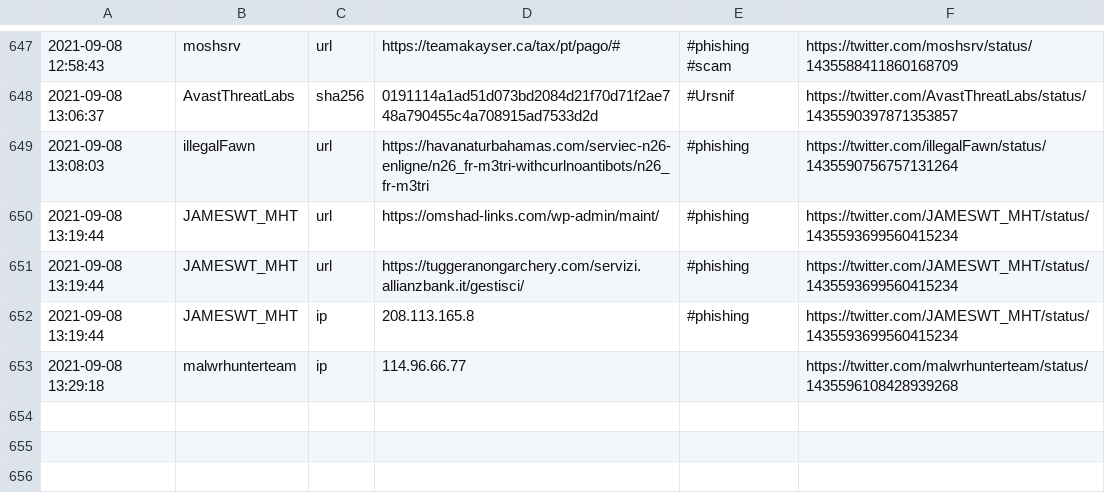
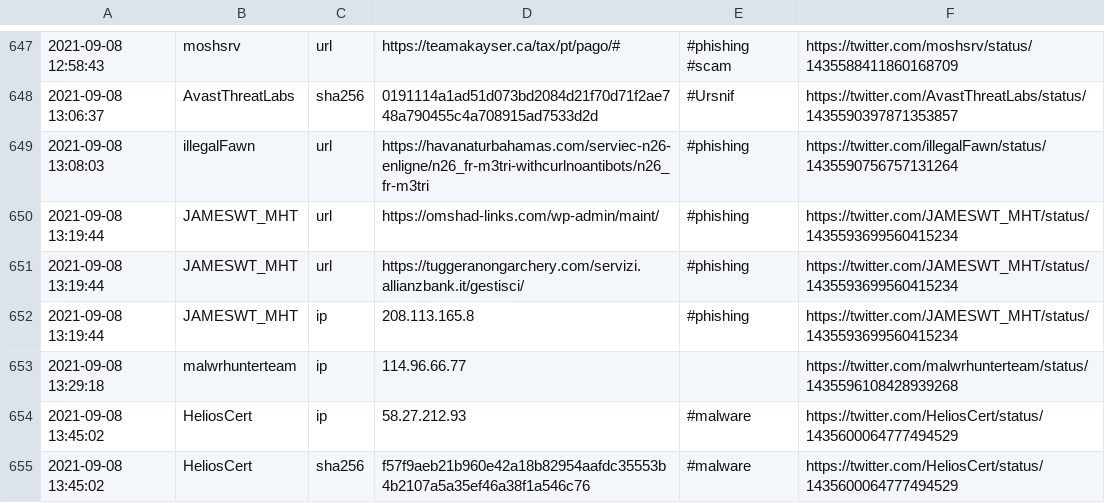
Before and after one commit to 0xT11/TweetFeed, a CSV file: Sep_2021/20210908.csv, drawn as a sheet; only a part is shown, gaps mark what is left out; the diff names each change by its address in the sheet, - before the commit and + after, or states it on an @@ line.

```diff
--- a/Sep_2021/20210908.csv
+++ b/Sep_2021/20210908.csv
+row 654: 2021-09-08 13:45:02 | HeliosCert | ip | 58.27.212.93 | #malware | https://twitter.com/HeliosCert/status/1435600064777494529
+row 655: 2021-09-08 13:45:02 | HeliosCert | sha256 | f57f9aeb21b960e42a18b82954aafdc35553b4b2107a5a35ef46a38f1a546c76 | #malware | https://twitter.com/HeliosCert/status/1435600064777494529
```
Also changed, not shown: today.csv, week.csv, 3 other files.
